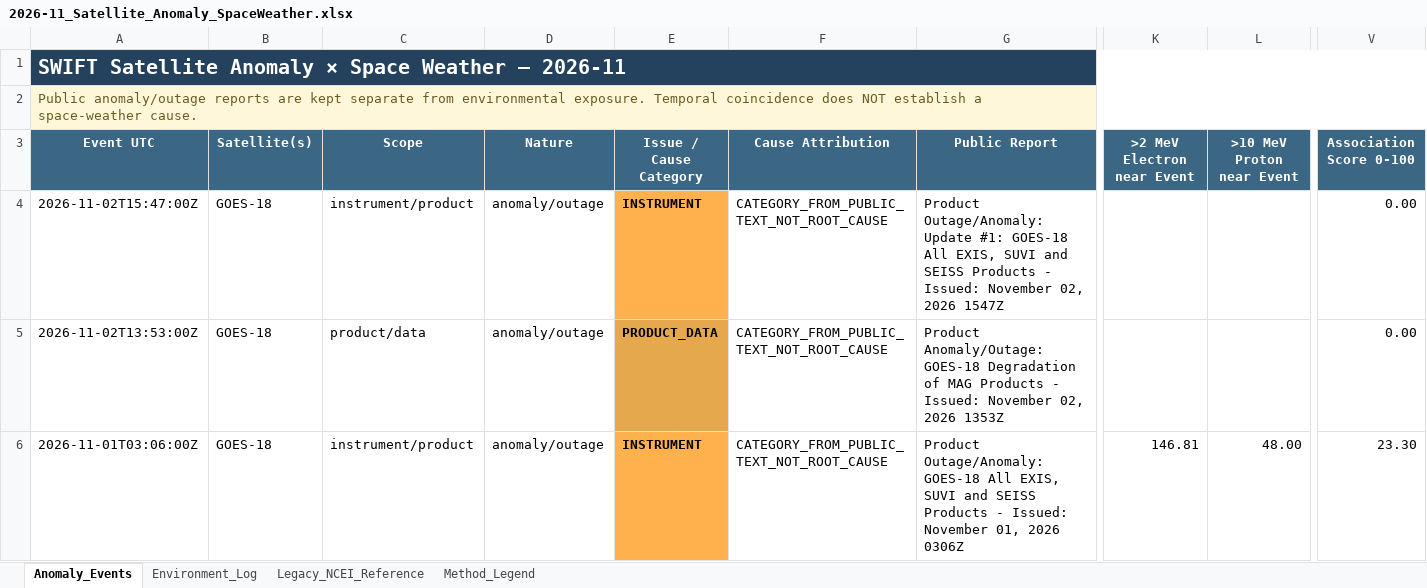
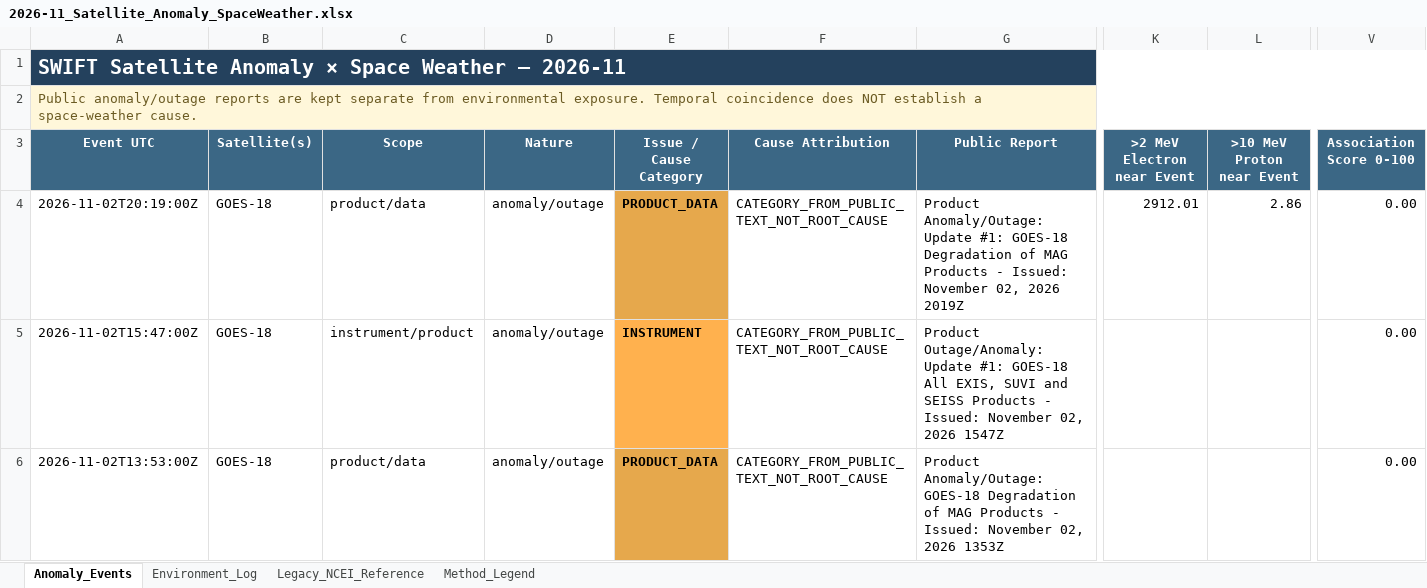
Before and after one commit to sgsy4c2zh7-tech/GEO-SAT-Thread, an Excel workbook: docs/data/satellite-risk/monthly/2026-11_Satellite_Anomaly_SpaceWeather.xlsx, sheet Anomaly_Events, drawn as a sheet; only a part is shown, gaps mark what is left out; the shorter side is filled out with more unchanged rows; values as stored, in another font and other column widths than the file's, no borders; rows hold the shown columns only; the diff names each change by its address in the sheet, - before the commit and + after, or states it on an @@ line.

```diff
--- a/docs/data/satellite-risk/monthly/2026-11_Satellite_Anomaly_SpaceWeather.xlsx (sheet Anomaly_Events)
+++ b/docs/data/satellite-risk/monthly/2026-11_Satellite_Anomaly_SpaceWeather.xlsx (sheet Anomaly_Events)
+row 4: 2026-11-02T20:19:00Z | GOES-18 | product/data | anomaly/outage | PRODUCT_DATA | CATEGORY_FROM_PUBLIC_TEXT_NOT_ROOT_CAUSE | Product Anomaly/Outage: Update #1: GOES-18 Degradation of MAG Products - Issued: November 02, 2026 2019Z | 2912.01 | 2.86 | 0.00
```
Also changed, not shown: sheet Environment_Log, docs/data/satellite-risk/monthly/2025-12_Satellite_Anomaly_SpaceWeather.xlsx, docs/data/satellite-risk/monthly/2026-02_Satellite_Anomaly_SpaceWeather.xlsx, 16 other files.
